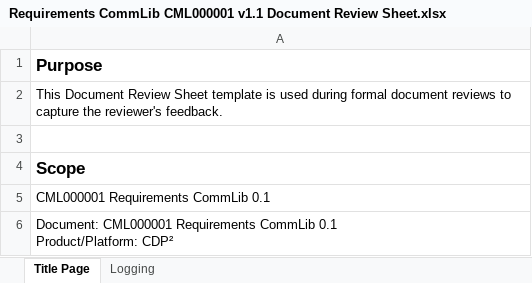
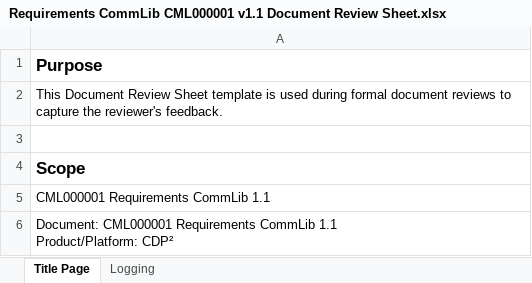
Before and after one commit to rahul2008/mobile-plf-android, an Excel workbook: Documents/External/ReviewRecords/Requirements CommLib CML000001 v1.1 Document Review Sheet.xlsx, sheet Title Page, drawn as a sheet; values as stored, in another font and other column widths than the file's, no borders; ↵ is a line break in a cell; the diff names each change by its address in the sheet, - before the commit and + after, or states it on an @@ line.

```diff
--- a/Documents/External/ReviewRecords/Requirements CommLib CML000001 v1.1 Document Review Sheet.xlsx (sheet Title Page)
+++ b/Documents/External/ReviewRecords/Requirements CommLib CML000001 v1.1 Document Review Sheet.xlsx (sheet Title Page)
-A5: CML000001 Requirements CommLib 0.1
+A5: CML000001 Requirements CommLib 1.1
-A6: …Requirements CommLib 0.1 ↵ Product/Platform: CDP²
+A6: …Requirements CommLib 1.1 ↵ Product/Platform: CDP²
```
Also changed, not shown: sheet Logging.
